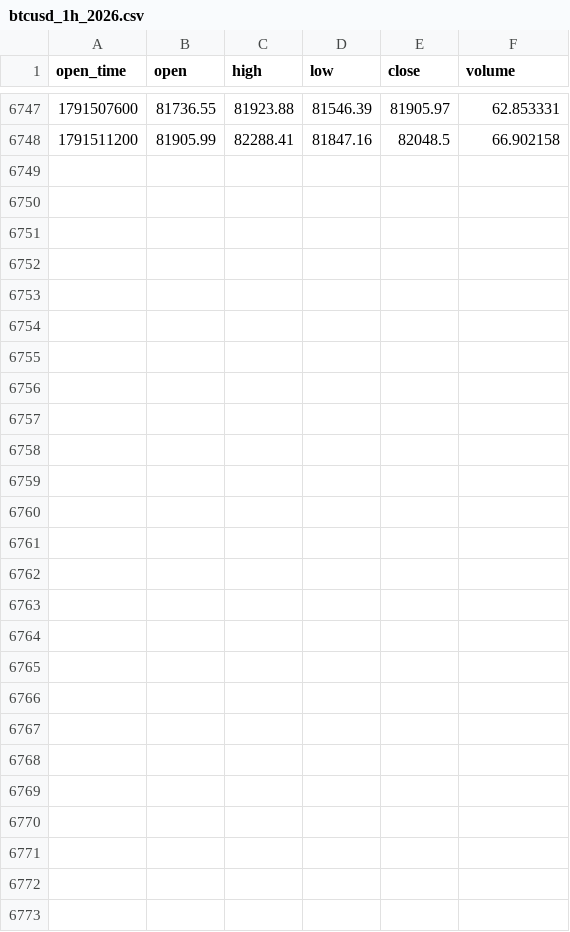
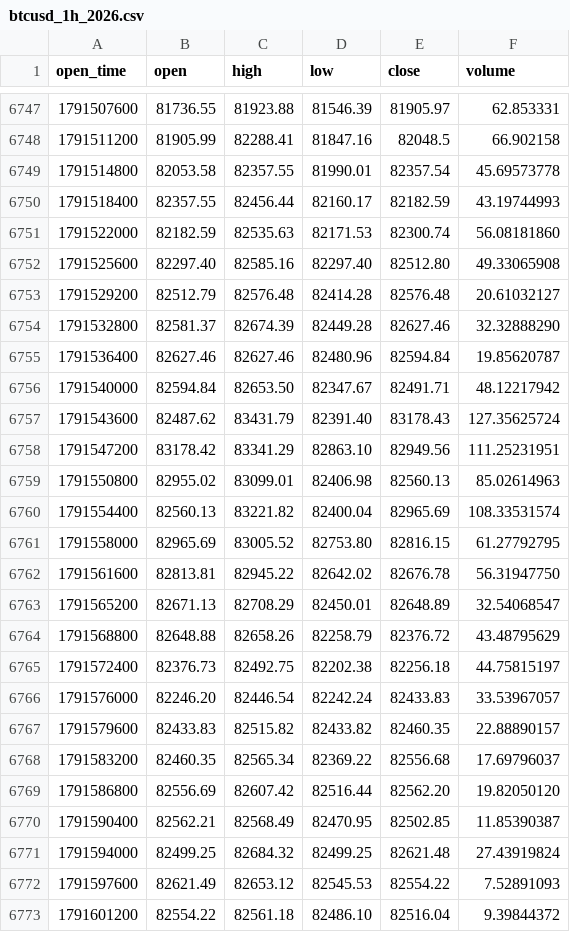
Before and after one commit to richardrank13-spec/atlas-data, a CSV file: data/bitstamp/btcusd_1h_2026.csv, drawn as a sheet; only a part is shown, gaps mark what is left out.

Commit message:
data 2026-10-10T05:00Z

```diff
--- a/data/bitstamp/btcusd_1h_2026.csv
+++ b/data/bitstamp/btcusd_1h_2026.csv
@@ -6748 +6748,26 @@ open_time,open,high,low,close,volume
 1791511200,81905.99,82288.41,81847.16,82048.5,66.902158
+1791514800,82053.58,82357.55,81990.01,82357.54,45.69573778
+1791518400,82357.55,82456.44,82160.17,82182.59,43.19744993
+1791522000,82182.59,82535.63,82171.53,82300.74,56.08181860
+1791525600,82297.40,82585.16,82297.40,82512.80,49.33065908
+1791529200,82512.79,82576.48,82414.28,82576.48,20.61032127
+1791532800,82581.37,82674.39,82449.28,82627.46,32.32888290
+1791536400,82627.46,82627.46,82480.96,82594.84,19.85620787
+1791540000,82594.84,82653.50,82347.67,82491.71,48.12217942
+1791543600,82487.62,83431.79,82391.40,83178.43,127.35625724
+1791547200,83178.42,83341.29,82863.10,82949.56,111.25231951
+1791550800,82955.02,83099.01,82406.98,82560.13,85.02614963
+1791554400,82560.13,83221.82,82400.04,82965.69,108.33531574
+1791558000,82965.69,83005.52,82753.80,82816.15,61.27792795
+1791561600,82813.81,82945.22,82642.02,82676.78,56.31947750
+1791565200,82671.13,82708.29,82450.01,82648.89,32.54068547
+1791568800,82648.88,82658.26,82258.79,82376.72,43.48795629
+1791572400,82376.73,82492.75,82202.38,82256.18,44.75815197
+1791576000,82246.20,82446.54,82242.24,82433.83,33.53967057
+1791579600,82433.83,82515.82,82433.82,82460.35,22.88890157
+1791583200,82460.35,82565.34,82369.22,82556.68,17.69796037
+1791586800,82556.69,82607.42,82516.44,82562.20,19.82050120
+1791590400,82562.21,82568.49,82470.95,82502.85,11.85390387
+1791594000,82499.25,82684.32,82499.25,82621.48,27.43919824
+1791597600,82621.49,82653.12,82545.53,82554.22,7.52891093
+1791601200,82554.22,82561.18,82486.10,82516.04,9.39844372
```
Also changed, not shown: 11 other files.
